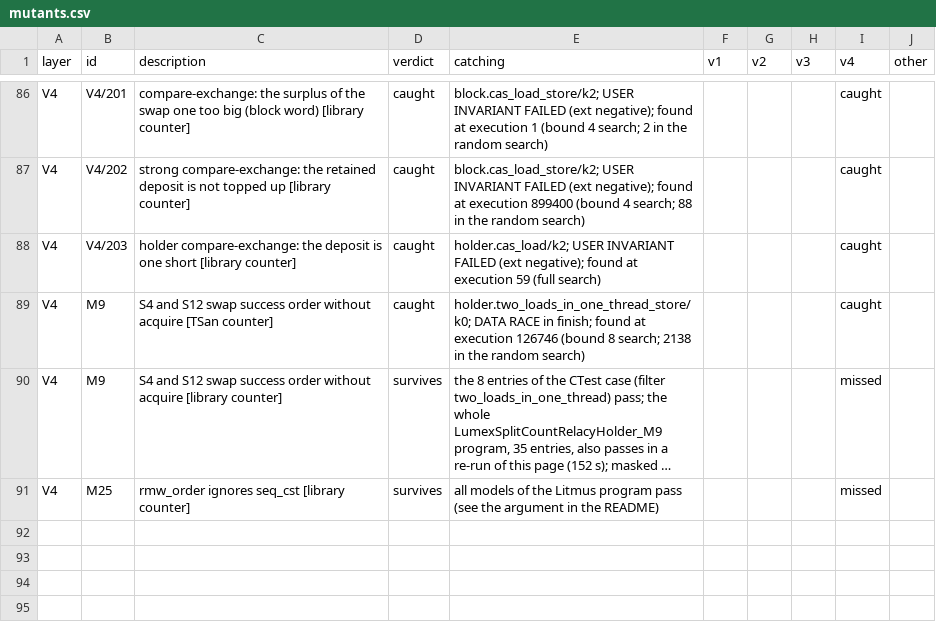
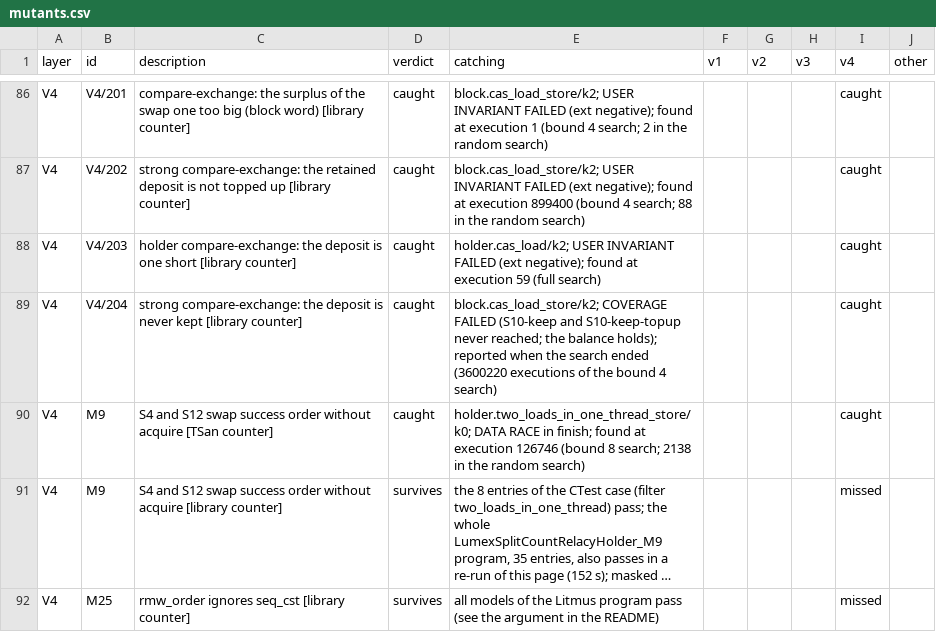
Before and after one commit to ViNN280801/LumexLib, a CSV file: benchmarks/atomic/results/verification/mutants.csv, drawn as a sheet; only a part is shown, gaps mark what is left out; long unchanged cells end in ….

```diff
--- a/benchmarks/atomic/results/verification/mutants.csv
+++ b/benchmarks/atomic/results/verification/mutants.csv
@@ -88,2 +88,3 @@ V4,V4/202,strong compare-exchange: the retained deposit is not topped up [librar
 V4,V4/203,holder compare-exchange: the deposit is one short [library counter],caught,holder.cas_load/k2; USER INVARIANT FAILED (ext negative); found at execution 59 (full search),,,,caught,
+V4,V4/204,strong compare-exchange: the deposit is never kept [library counter],caught,block.cas_load_store/k2; COVERAGE FAILED (S10-keep and S10-keep-topup never reached; the balance holds); reported when the search ended (3600220 executions of the bound 4 search),,,,caught,
 V4,M9,S4 and S12 swap success order without acquire [TSan counter],caught,holder.two_loads_in_one_thread_store/k0; DATA RACE in finish; found at execution 126746 (bound 8 search; 2138 in the random search),,,,caught,
```
Also changed, not shown: benchmarks/atomic/results/verification/relacy_models.csv, 12 other files.
